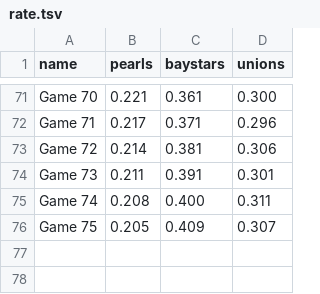
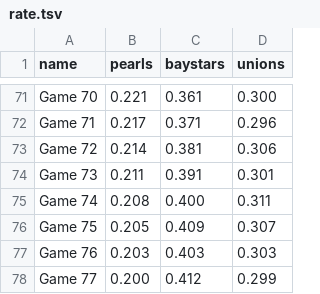
Before and after one commit to t-chov/db2021, a TSV file: etc/rate.tsv, drawn as a sheet; only a part is shown, gaps mark what is left out; the diff names each change by its address in the sheet, - before the commit and + after, or states it on an @@ line.

```diff
--- a/etc/rate.tsv
+++ b/etc/rate.tsv
+row 77: Game 76 | 0.203 | 0.403 | 0.303
+row 78: Game 77 | 0.200 | 0.412 | 0.299
```
Also changed, not shown: 1 other file.
